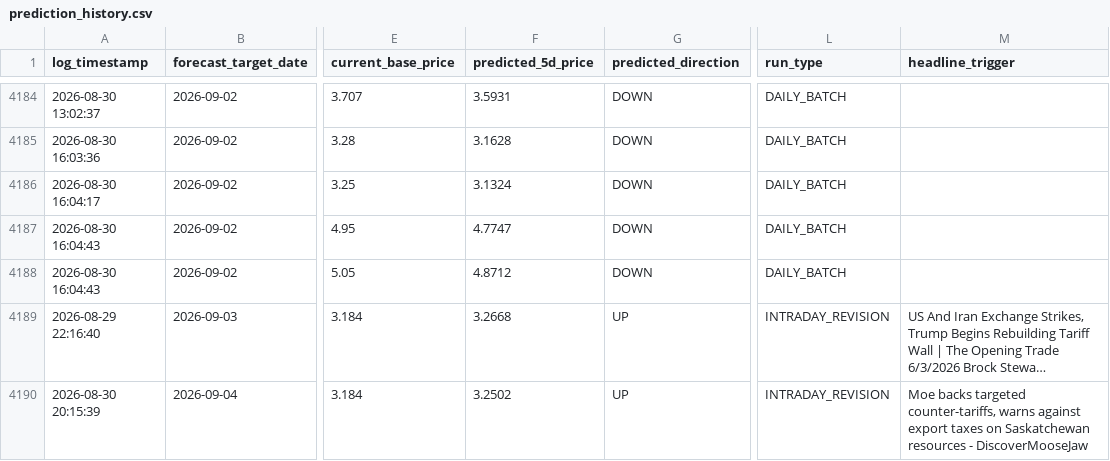
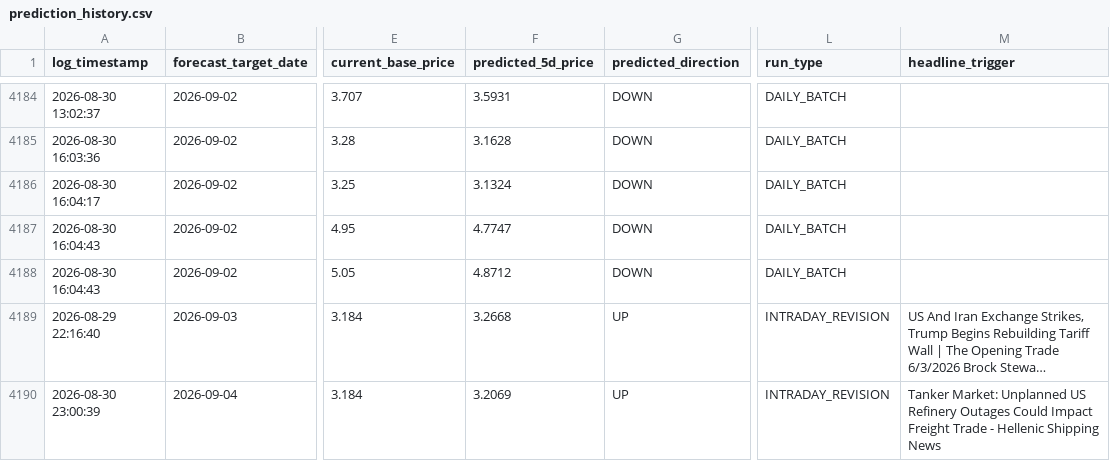
Before and after one commit to KoshiirRa/midgley, a CSV file: data/prediction_history.csv, drawn as a sheet; only a part is shown, gaps mark what is left out; long unchanged cells end in …; the diff names each change by its address in the sheet, - before the commit and + after, or states it on an @@ line.

```diff
--- a/data/prediction_history.csv
+++ b/data/prediction_history.csv
-A4190 (log_timestamp): 2026-08-30 20:15:39
+A4190 (log_timestamp): 2026-08-30 23:00:39
-F4190 (predicted_5d_price): 3.2502
+F4190 (predicted_5d_price): 3.2069
-M4190 (headline_trigger): Moe backs targeted counter-tariffs, warns against export taxes on Saskatchewan resources - DiscoverMooseJaw
+M4190 (headline_trigger): Tanker Market: Unplanned US Refinery Outages Could Impact Freight Trade - Hellenic Shipping News
```
Also changed, not shown: 12 other files.
